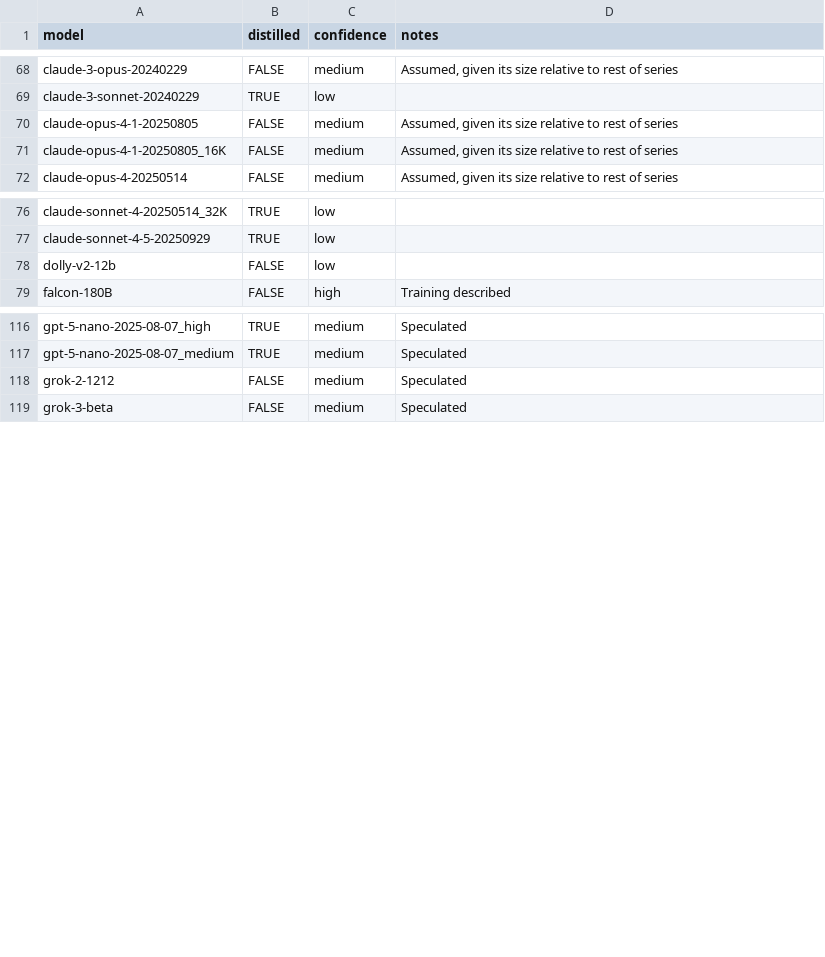
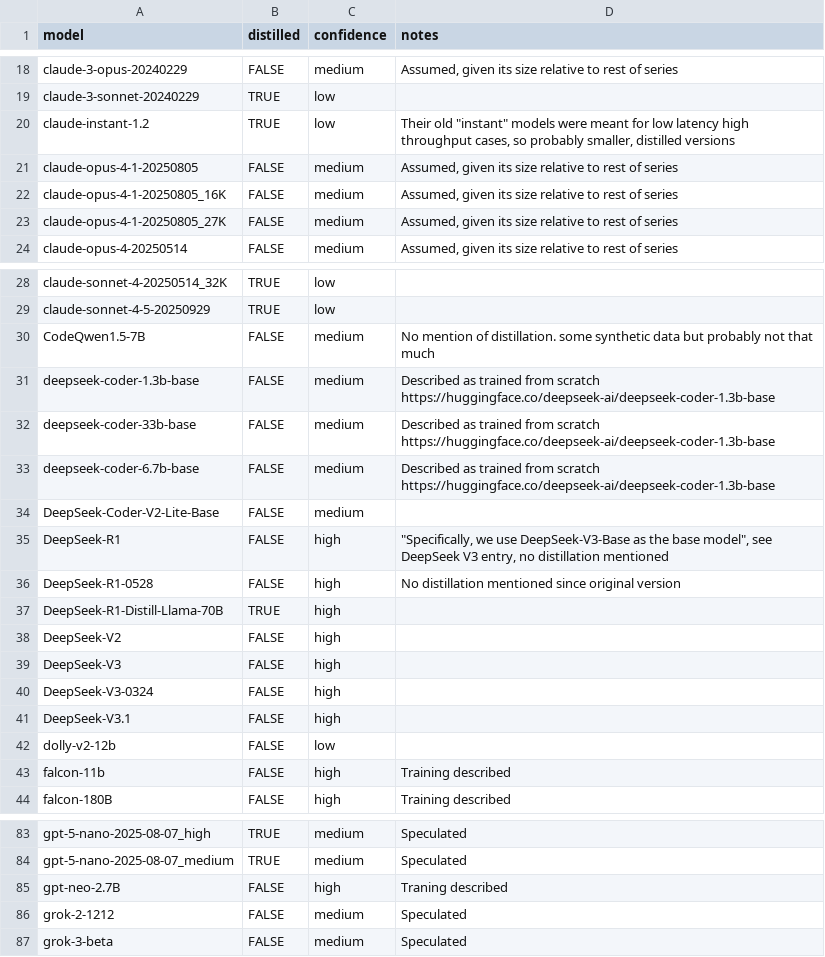
Before and after one commit to epoch-research/benchmark-stitching, a CSV file: data/distilled_models.csv, drawn as a sheet; only a part is shown, gaps mark what is left out; the diff covers the shown part only.

Commit message:
update algorithmic progress analysis with latest data on distilled models and the buckets approach

```diff
--- a/data/distilled_models.csv
+++ b/data/distilled_models.csv
@@ -69,4 +19,6 @@ claude-3-opus-20240229,FALSE,medium,"Assumed, given its size relative to rest of
 claude-3-sonnet-20240229,TRUE,low,
+claude-instant-1.2,TRUE,low,"Their old ""instant"" models were meant for low latency high throughput cases, so probably smaller, distilled versions"
 claude-opus-4-1-20250805,FALSE,medium,"Assumed, given its size relative to rest of series"
 claude-opus-4-1-20250805_16K,FALSE,medium,"Assumed, given its size relative to rest of series"
+claude-opus-4-1-20250805_27K,FALSE,medium,"Assumed, given its size relative to rest of series"
 claude-opus-4-20250514,FALSE,medium,"Assumed, given its size relative to rest of series"
@@ -77,3 +29,16 @@ claude-sonnet-4-20250514_32K,TRUE,low,
 claude-sonnet-4-5-20250929,TRUE,low,
+CodeQwen1.5-7B,FALSE,medium,No mention of distillation. some synthetic data but probably not that much
+deepseek-coder-1.3b-base,FALSE,medium,Described as trained from scratch https://huggingface.co/deepseek-ai/deepseek-coder-1.3b-base
+deepseek-coder-33b-base,FALSE,medium,Described as trained from scratch https://huggingface.co/deepseek-ai/deepseek-coder-1.3b-base
+deepseek-coder-6.7b-base,FALSE,medium,Described as trained from scratch https://huggingface.co/deepseek-ai/deepseek-coder-1.3b-base
+DeepSeek-Coder-V2-Lite-Base,FALSE,medium,
+DeepSeek-R1,FALSE,high,"""Specifically, we use DeepSeek-V3-Base as the base model"", see DeepSeek V3 entry, no distillation mentioned"
+DeepSeek-R1-0528,FALSE,high,No distillation mentioned since original version
+DeepSeek-R1-Distill-Llama-70B,TRUE,high,
+DeepSeek-V2,FALSE,high,
+DeepSeek-V3,FALSE,high,
+DeepSeek-V3-0324,FALSE,high,
+DeepSeek-V3.1,FALSE,high,
 dolly-v2-12b,FALSE,low,
+falcon-11b,FALSE,high,Training described
 falcon-180B,FALSE,high,Training described
@@ -117,2 +84,3 @@ gpt-5-nano-2025-08-07_high,TRUE,medium,Speculated
 gpt-5-nano-2025-08-07_medium,TRUE,medium,Speculated
+gpt-neo-2.7B,FALSE,high,Traning described
 grok-2-1212,FALSE,medium,Speculated
```
Also changed, not shown: 16 added rows, 3 removed rows, 44 moved rows and 5 edited cells elsewhere in this file, 4 other files.
